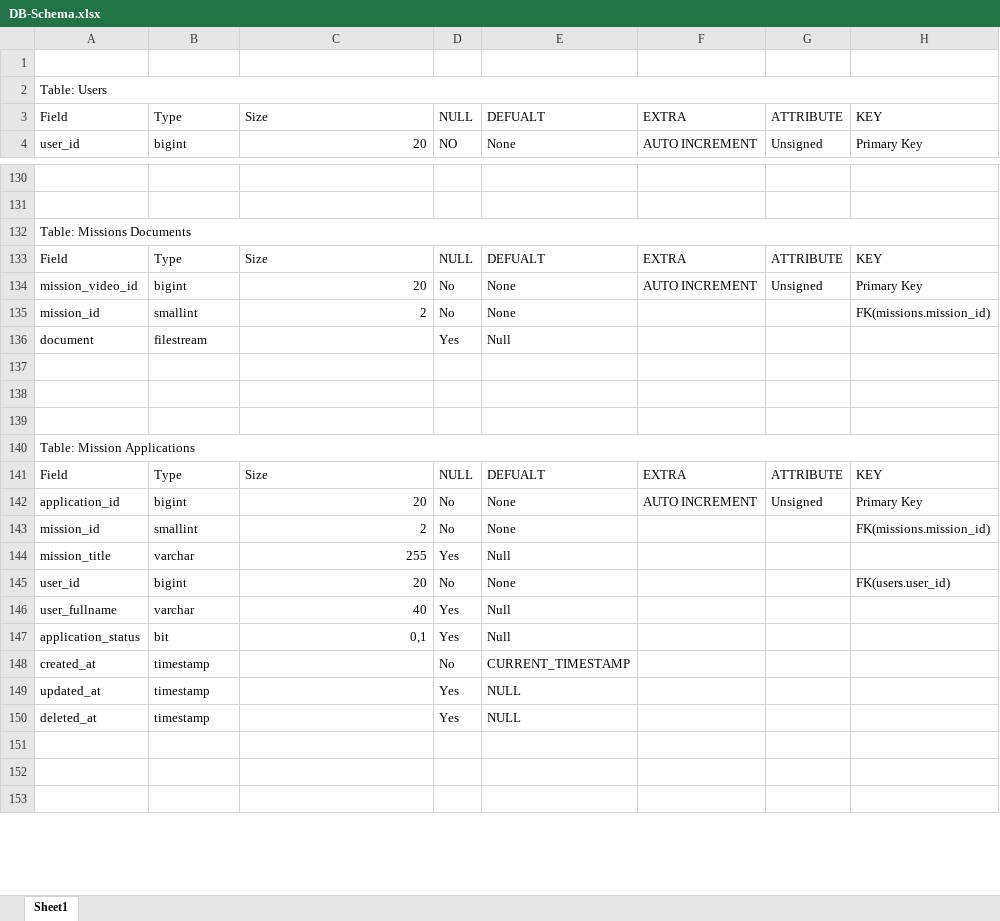
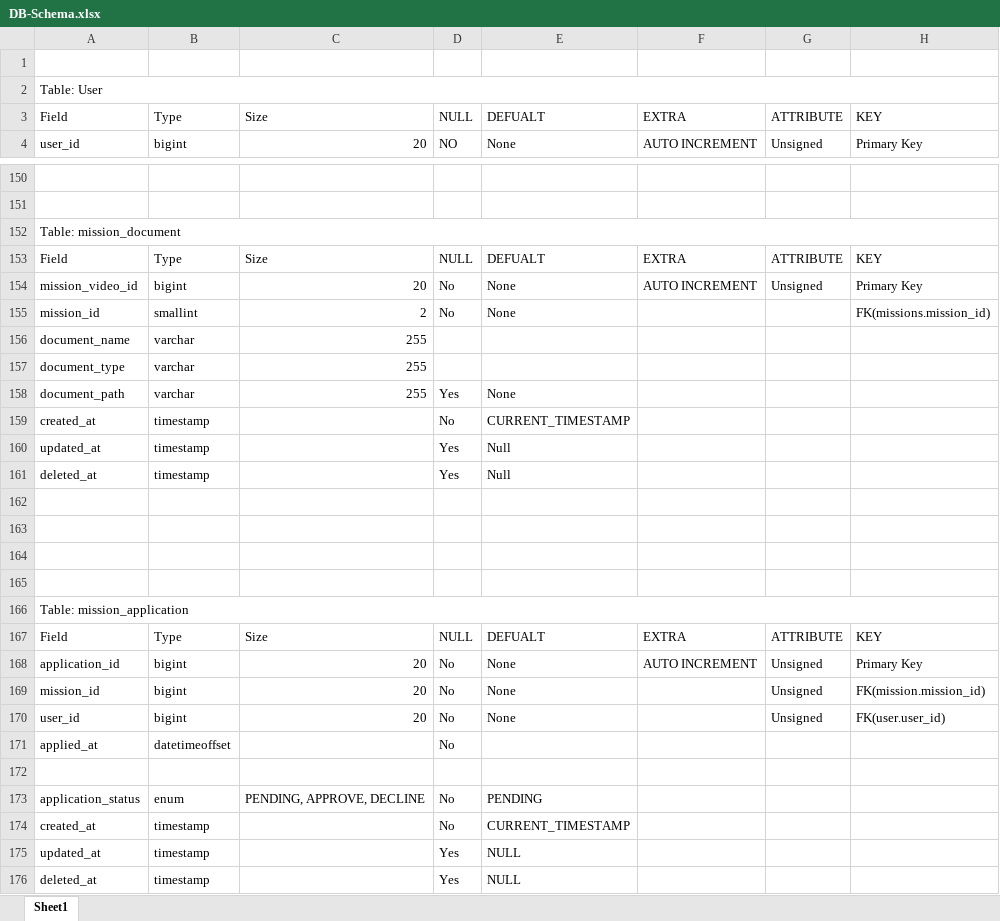
Before and after one commit to SunnyVachhetA/CI-Platform-Assignments, an Excel workbook: DB/DB-Schema.xlsx, sheet Sheet1, drawn as a sheet; only a part is shown, gaps mark what is left out; the shorter side is filled out with more unchanged rows; values as stored, in another font and other column widths than the file's, no cell formats; removed rows and columns are numbered as before the commit, all else as after; the diff covers the shown part only; the diff names each change by its address in the sheet, - before the commit and + after, or states it on an @@ line.

```diff
--- a/DB/DB-Schema.xlsx (sheet Sheet1)
+++ b/DB/DB-Schema.xlsx (sheet Sheet1)
-A2: Table: Users
+A2: Table: User
-A152: Table: Missions Documents
+A152: Table: mission_document
+row 156: document_name | varchar | 255
+row 157: document_type | varchar | 255
+row 158: document_path | varchar | 255 | Yes | None
+row 159: created_at | timestamp |  | No | CURRENT_TIMESTAMP
-A160: document
+A160: updated_at
-B160: filestream
+B160: timestamp
+row 161: deleted_at | timestamp |  | Yes | Null
+row 165: (empty)
-A166: Table: Mission Applications
+A166: Table: mission_application
-B169: smallint
+B169: bigint
-C169: 2
+C169: 20
-G169: (empty)
+G169: Unsigned
-H169: FK(missions.mission_id)
+H169: FK(mission.mission_id)
-row 144: mission_title | varchar | 255 | Yes | Null
-G170: (empty)
+G170: Unsigned
-H170: FK(users.user_id)
+H170: FK(user.user_id)
-row 146: user_fullname | varchar | 40 | Yes | Null
+row 171: applied_at | datetimeoffset |  | No
-row 172: application_status | bit | 0,1 | Yes | Null
+row 172: (empty)
+row 173: application_status | enum | PENDING, APPROVE, DECLINE | No | PENDING
```
Also changed, not shown: 138 added rows, 12 removed rows and 84 edited cells elsewhere in this sheet, cell formats.
